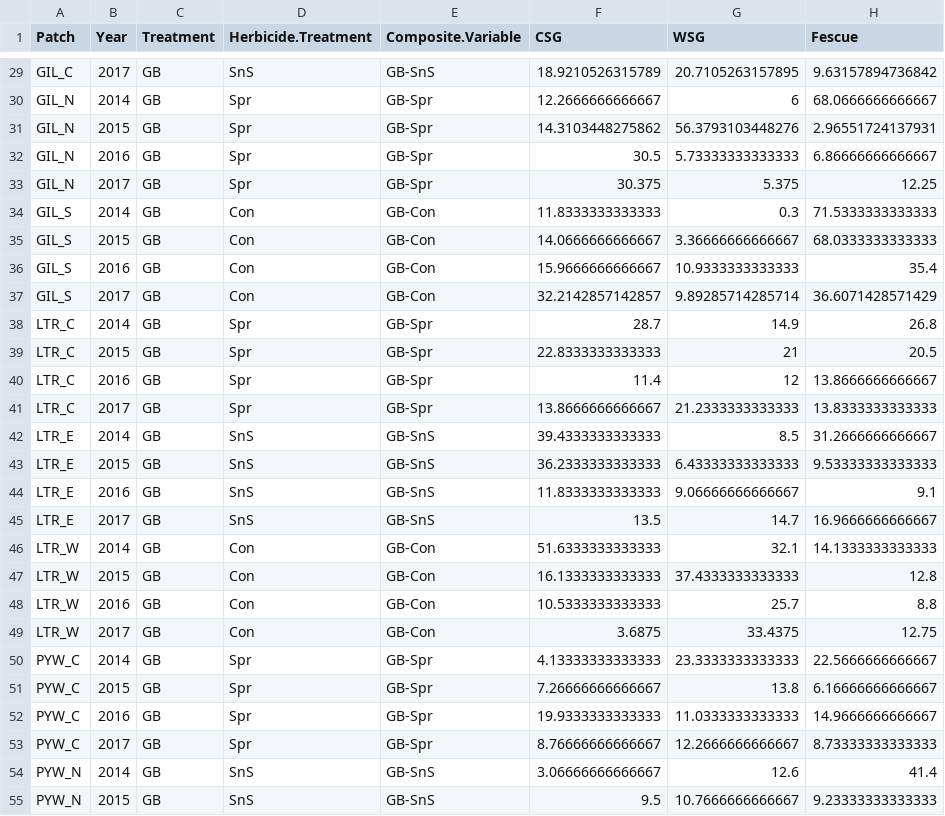
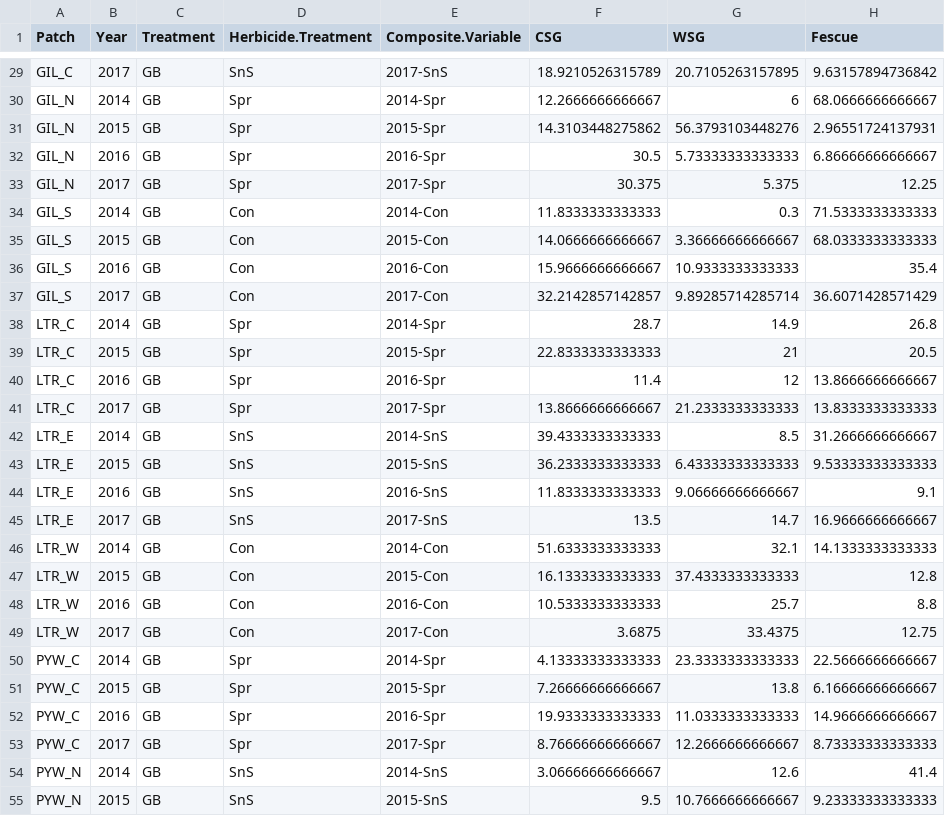
Before and after one commit to njlyon0/collab_coon-daubenmire-herbicide, a CSV file: Data/snsdata.csv, drawn as a sheet; only a part is shown, gaps mark what is left out; the diff covers the shown part only; the diff names each change by its address in the sheet, - before the commit and + after, or states it on an @@ line.

Commit message:
Changed the composite variable to be "year-herbtreat" rather than "mgmt-herbtreat"

```diff
--- a/Data/snsdata.csv
+++ b/Data/snsdata.csv
-E29 (Composite.Variable): GB-SnS
+E29 (Composite.Variable): 2017-SnS
-E30 (Composite.Variable): GB-Spr
+E30 (Composite.Variable): 2014-Spr
-E31 (Composite.Variable): GB-Spr
+E31 (Composite.Variable): 2015-Spr
-E32 (Composite.Variable): GB-Spr
+E32 (Composite.Variable): 2016-Spr
-E33 (Composite.Variable): GB-Spr
+E33 (Composite.Variable): 2017-Spr
-E34 (Composite.Variable): GB-Con
+E34 (Composite.Variable): 2014-Con
-E35 (Composite.Variable): GB-Con
+E35 (Composite.Variable): 2015-Con
-E36 (Composite.Variable): GB-Con
+E36 (Composite.Variable): 2016-Con
-E37 (Composite.Variable): GB-Con
+E37 (Composite.Variable): 2017-Con
-E38 (Composite.Variable): GB-Spr
+E38 (Composite.Variable): 2014-Spr
-E39 (Composite.Variable): GB-Spr
+E39 (Composite.Variable): 2015-Spr
-E40 (Composite.Variable): GB-Spr
+E40 (Composite.Variable): 2016-Spr
-E41 (Composite.Variable): GB-Spr
+E41 (Composite.Variable): 2017-Spr
-E42 (Composite.Variable): GB-SnS
+E42 (Composite.Variable): 2014-SnS
-E43 (Composite.Variable): GB-SnS
+E43 (Composite.Variable): 2015-SnS
-E44 (Composite.Variable): GB-SnS
+E44 (Composite.Variable): 2016-SnS
-E45 (Composite.Variable): GB-SnS
+E45 (Composite.Variable): 2017-SnS
-E46 (Composite.Variable): GB-Con
+E46 (Composite.Variable): 2014-Con
-E47 (Composite.Variable): GB-Con
+E47 (Composite.Variable): 2015-Con
-E48 (Composite.Variable): GB-Con
+E48 (Composite.Variable): 2016-Con
-E49 (Composite.Variable): GB-Con
+E49 (Composite.Variable): 2017-Con
-E50 (Composite.Variable): GB-Spr
+E50 (Composite.Variable): 2014-Spr
-E51 (Composite.Variable): GB-Spr
+E51 (Composite.Variable): 2015-Spr
-E52 (Composite.Variable): GB-Spr
+E52 (Composite.Variable): 2016-Spr
-E53 (Composite.Variable): GB-Spr
+E53 (Composite.Variable): 2017-Spr
-E54 (Composite.Variable): GB-SnS
+E54 (Composite.Variable): 2014-SnS
-E55 (Composite.Variable): GB-SnS
+E55 (Composite.Variable): 2015-SnS
```
Also changed, not shown: 45 edited cells elsewhere in this file, 1 other file.
